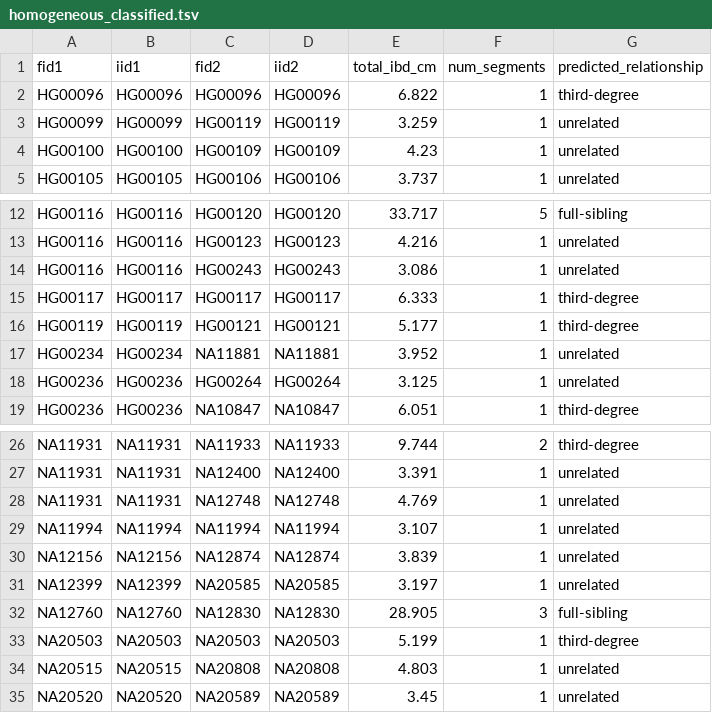
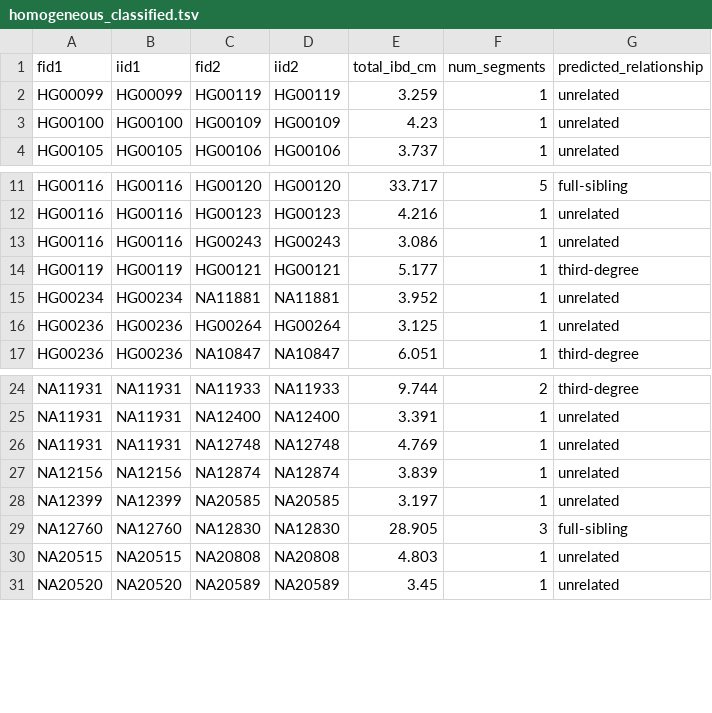
Before and after one commit to Adist319/cse284-ibd-benchmark, a TSV file: results/germline/homogeneous_classified.tsv, drawn as a sheet; only a part is shown, gaps mark what is left out.

```diff
--- a/results/germline/homogeneous_classified.tsv
+++ b/results/germline/homogeneous_classified.tsv
@@ -1,3 +1,2 @@
 fid1	iid1	fid2	iid2	total_ibd_cm	num_segments	predicted_relationship
-HG00096	HG00096	HG00096	HG00096	6.822	1	third-degree
 HG00099	HG00099	HG00119	HG00119	3.259	1	unrelated
@@ -14,3 +13,2 @@ HG00116	HG00116	HG00123	HG00123	4.216	1	unrelated
 HG00116	HG00116	HG00243	HG00243	3.086	1	unrelated
-HG00117	HG00117	HG00117	HG00117	6.333	1	third-degree
 HG00119	HG00119	HG00121	HG00121	5.177	1	third-degree
@@ -28,3 +26,2 @@ NA11931	NA11931	NA12400	NA12400	3.391	1	unrelated
 NA11931	NA11931	NA12748	NA12748	4.769	1	unrelated
-NA11994	NA11994	NA11994	NA11994	3.107	1	unrelated
 NA12156	NA12156	NA12874	NA12874	3.839	1	unrelated
@@ -32,3 +29,2 @@ NA12399	NA12399	NA20585	NA20585	3.197	1	unrelated
 NA12760	NA12760	NA12830	NA12830	28.905	3	full-sibling
-NA20503	NA20503	NA20503	NA20503	5.199	1	third-degree
 NA20515	NA20515	NA20808	NA20808	4.803	1	unrelated
```
Also changed, not shown: results/germline/admixed_classified.tsv, results/germline/admixed_pairs_summary.tsv, 22 other files.
